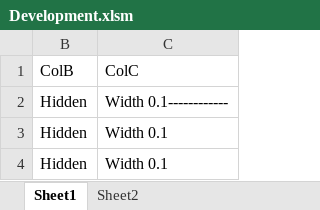
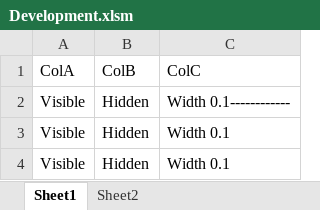
Before and after one commit to ceybers/excel-column-manager, an Excel workbook: Development.xlsm, sheet Sheet1, drawn as a sheet; values as stored, in another font and other column widths than the file's, no borders; charts and pictures and table styles not drawn; the diff names each change by its address in the sheet, - before the commit and + after, or states it on an @@ line.

```diff
--- a/Development.xlsm (sheet Sheet1)
+++ b/Development.xlsm (sheet Sheet1)
@@ column A unhidden, rows 1-4: ColA | Visible | Visible | Visible @@
```
Also changed, not shown: charts or pictures, 2 other files.
